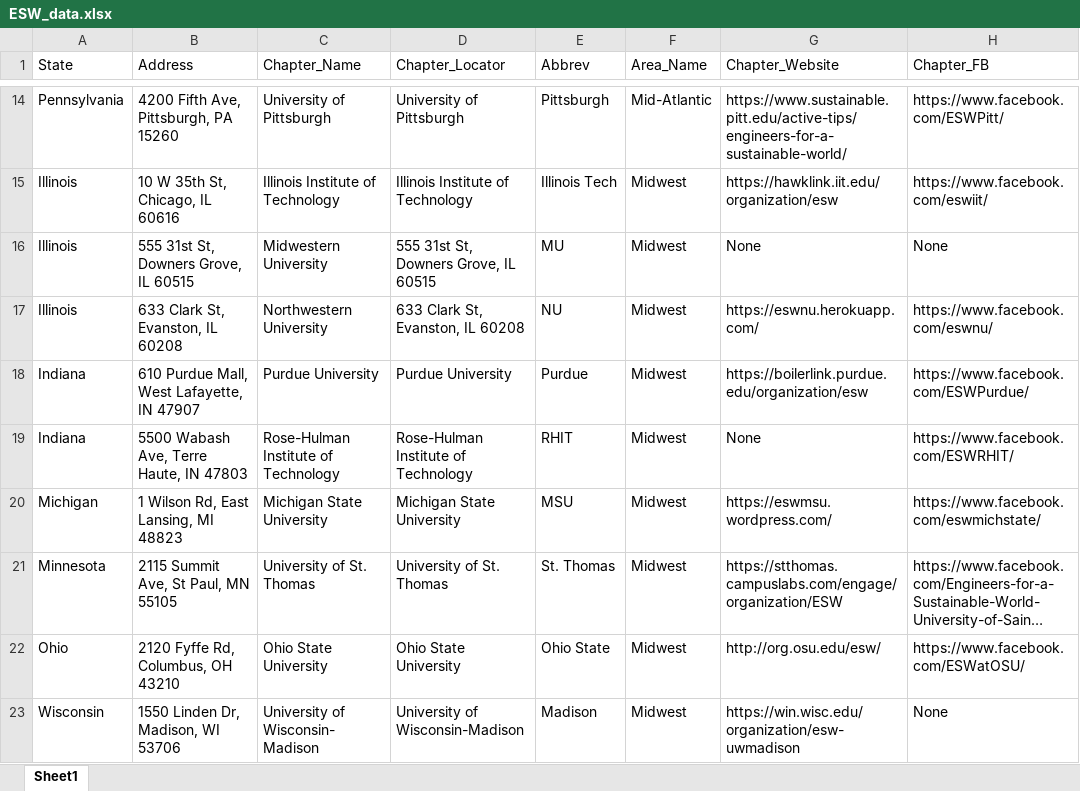
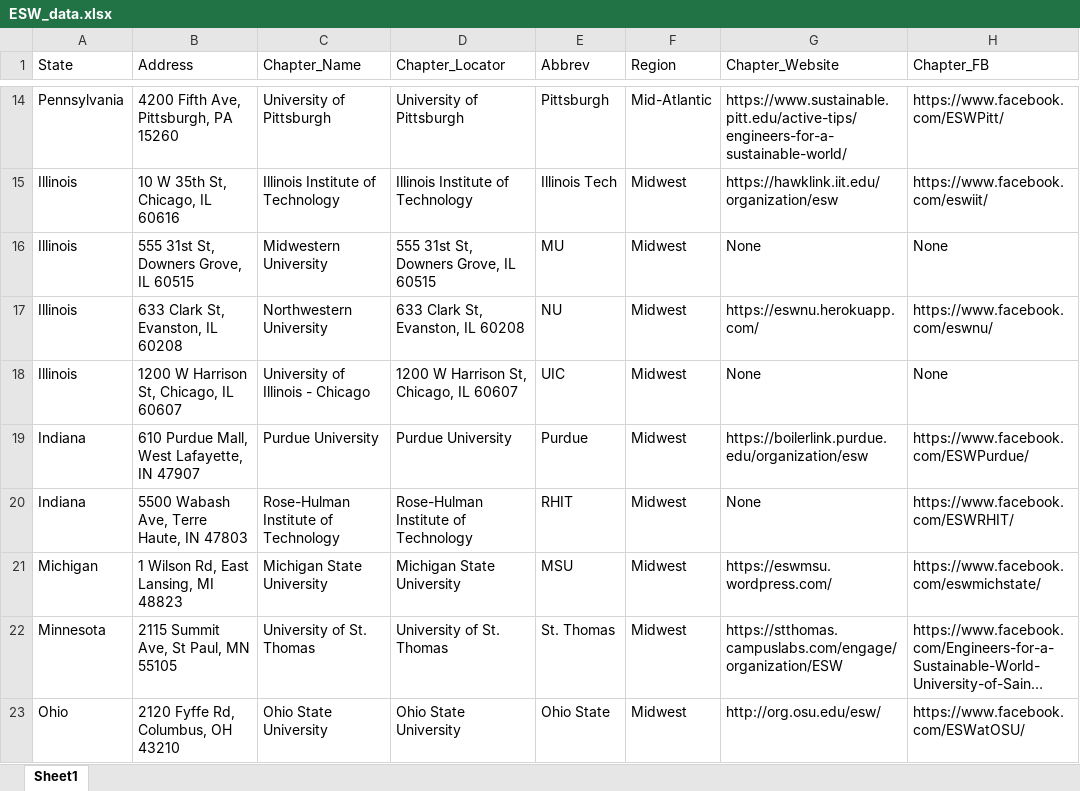
Before and after one commit to eswglobal/eswglobal.github.io, an Excel workbook: ESW_data.xlsx, sheet Sheet1, drawn as a sheet; only a part is shown, gaps mark what is left out; the shorter side is filled out with more unchanged rows; long unchanged cells end in …; values as stored, in another font and other column widths than the file's, no borders; the diff names each change by its address in the sheet, - before the commit and + after, or states it on an @@ line.

Commit message:
Add University of Illinois - Chicago

```diff
--- a/ESW_data.xlsx (sheet Sheet1)
+++ b/ESW_data.xlsx (sheet Sheet1)
-F1: Area_Name
+F1: Region
+row 18: Illinois | 1200 W Harrison St, Chicago, IL 60607 | University of Illinois - Chicago | 1200 W Harrison St, Chicago, IL 60607 | UIC | Midwest | None | None
```
Also changed, not shown: 3 other files.
